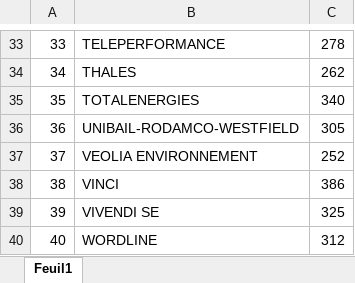
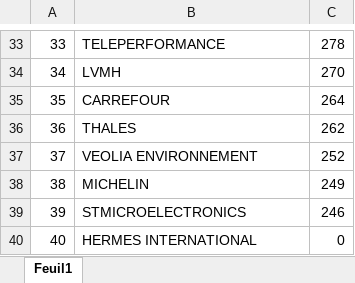
Before and after one commit to smartduck66/speedlify_cac40, an Excel workbook: scores_cac40.xlsx, sheet Feuil1, drawn as a sheet; only a part is shown, gaps mark what is left out; values as stored, in another font and other column widths than the file's, no borders; the diff covers the shown part only; the diff names each change by its address in the sheet, - before the commit and + after, or states it on an @@ line.

```diff
--- a/scores_cac40.xlsx (sheet Feuil1)
+++ b/scores_cac40.xlsx (sheet Feuil1)
-B34: THALES
+B34: LVMH
-C34: 262
+C34: 270
-B35: TOTALENERGIES
+B35: CARREFOUR
-C35: 340
+C35: 264
-B36: UNIBAIL-RODAMCO-WESTFIELD
+B36: THALES
-C36: 305
+C36: 262
-B38: VINCI
+B38: MICHELIN
-C38: 386
+C38: 249
-B39: VIVENDI SE
+B39: STMICROELECTRONICS
-C39: 325
+C39: 246
-B40: WORDLINE
+B40: HERMES INTERNATIONAL
-C40: 312
+C40: 0
```
Also changed, not shown: 63 edited cells elsewhere in this sheet, 4 other files.
